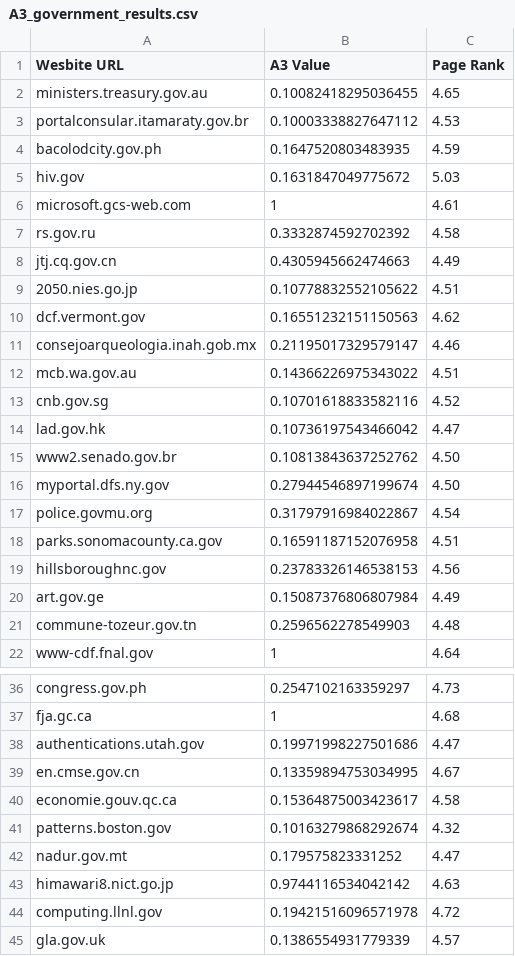
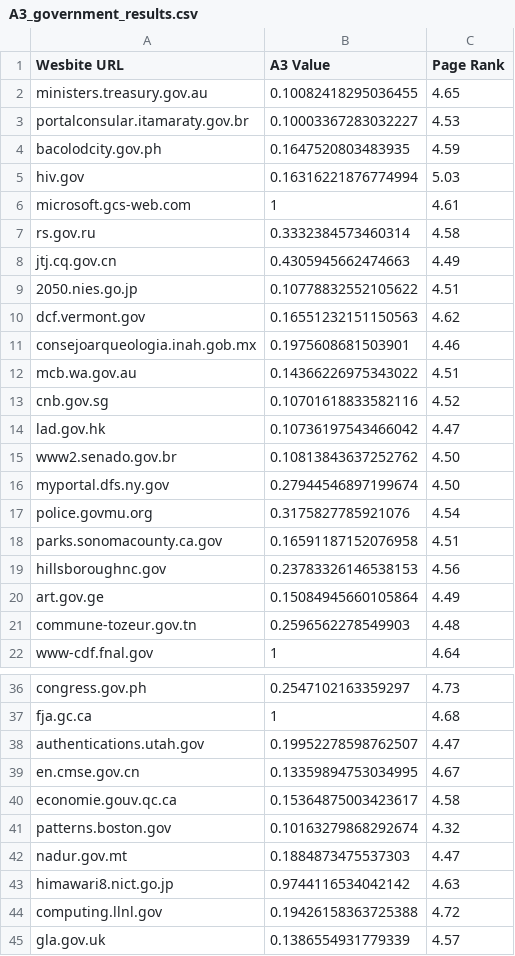
Before and after one commit to Litolo/Web-accessibility-evaluation, a CSV file: results/A3_government_results.csv, drawn as a sheet; only a part is shown, gaps mark what is left out; the diff covers the shown part only.

```diff
--- a/results/A3_government_results.csv
+++ b/results/A3_government_results.csv
@@ -2,7 +2,7 @@ Wesbite URL,A3 Value,Page Rank
 ministers.treasury.gov.au,0.10082418295036455,4.65
-portalconsular.itamaraty.gov.br,0.10003338827647112,4.53
+portalconsular.itamaraty.gov.br,0.10003367283032227,4.53
 bacolodcity.gov.ph,0.1647520803483935,4.59
-hiv.gov,0.1631847049775672,5.03
+hiv.gov,0.16316221876774994,5.03
 microsoft.gcs-web.com,1,4.61
-rs.gov.ru,0.3332874592702392,4.58
+rs.gov.ru,0.3332384573460314,4.58
 jtj.cq.gov.cn,0.4305945662474663,4.49
@@ -10,3 +10,3 @@ jtj.cq.gov.cn,0.4305945662474663,4.49
 dcf.vermont.gov,0.16551232151150563,4.62
-consejoarqueologia.inah.gob.mx,0.21195017329579147,4.46
+consejoarqueologia.inah.gob.mx,0.1975608681503901,4.46
 mcb.wa.gov.au,0.14366226975343022,4.51
@@ -16,6 +16,6 @@ www2.senado.gov.br,0.10813843637252762,4.50
 myportal.dfs.ny.gov,0.27944546897199674,4.50
-police.govmu.org,0.31797916984022867,4.54
+police.govmu.org,0.3175827785921076,4.54
 parks.sonomacounty.ca.gov,0.16591187152076958,4.51
 hillsboroughnc.gov,0.23783326146538153,4.56
-art.gov.ge,0.15087376806807984,4.49
+art.gov.ge,0.15084945660105864,4.49
 commune-tozeur.gov.tn,0.2596562278549903,4.48
@@ -37,3 +37,3 @@ congress.gov.ph,0.2547102163359297,4.73
 fja.gc.ca,1,4.68
-authentications.utah.gov,0.19971998227501686,4.47
+authentications.utah.gov,0.19952278598762507,4.47
 en.cmse.gov.cn,0.13359894753034995,4.67
@@ -41,5 +41,5 @@ economie.gouv.qc.ca,0.15364875003423617,4.58
 patterns.boston.gov,0.10163279868292674,4.32
-nadur.gov.mt,0.179575823331252,4.47
+nadur.gov.mt,0.1884873475537303,4.47
 himawari8.nict.go.jp,0.9744116534042142,4.63
-computing.llnl.gov,0.19421516096571978,4.72
+computing.llnl.gov,0.19426158363725388,4.72
 gla.gov.uk,0.1386554931779339,4.57
```
Also changed, not shown: 24 added rows and 5 edited cells elsewhere in this file, results/A3_low_pagerank_results.csv, 2 other files.
